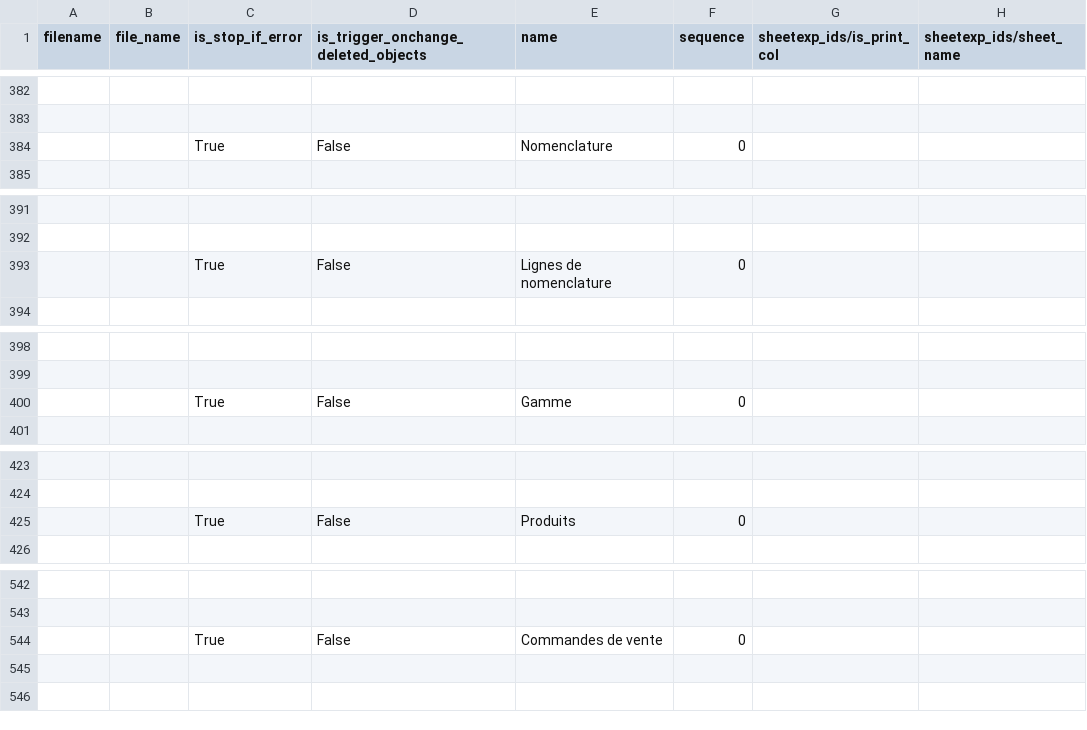
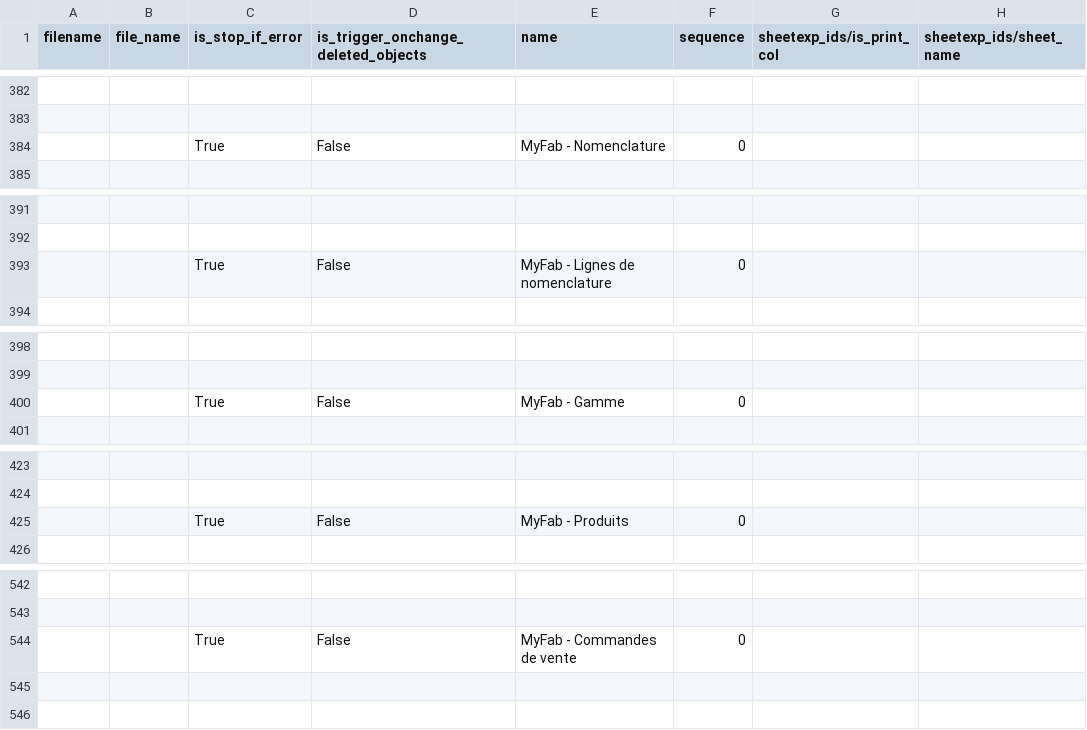
Before and after one commit to kazacube-mziouadi/TEST-MIRROR, a CSV file: my_fab/static/data/2-excel.import.csv, drawn as a sheet; only a part is shown, gaps mark what is left out; the diff covers the shown part only; the diff names each change by its address in the sheet, - before the commit and + after, or states it on an @@ line.

```diff
--- a/my_fab/static/data/2-excel.import.csv
+++ b/my_fab/static/data/2-excel.import.csv
-E384 (name): Nomenclature
+E384 (name): MyFab - Nomenclature
-E393 (name): Lignes de nomenclature
+E393 (name): MyFab - Lignes de nomenclature
-E400 (name): Gamme
+E400 (name): MyFab - Gamme
-E425 (name): Produits
+E425 (name): MyFab - Produits
-E544 (name): Commandes de vente
+E544 (name): MyFab - Commandes de vente
```
Also changed, not shown: 3 added rows and 11 edited cells elsewhere in this file, 6 other files.
